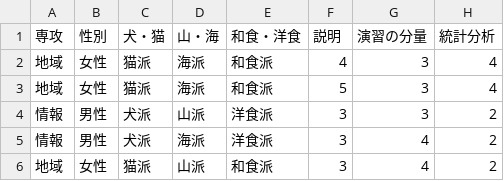
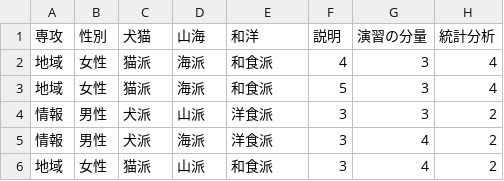
Before and after one commit to koichi-inoue/DataScience, a CSV file: enquete2024.csv, drawn as a sheet; only a part is shown; the diff names each change by its address in the sheet, - before the commit and + after, or states it on an @@ line.

Commit message:
Add files via upload

```diff
--- a/enquete2024.csv
+++ b/enquete2024.csv
-C1: 犬・猫
+C1: 犬猫
-D1: 山・海
+D1: 山海
-E1: 和食・洋食
+E1: 和洋
```
